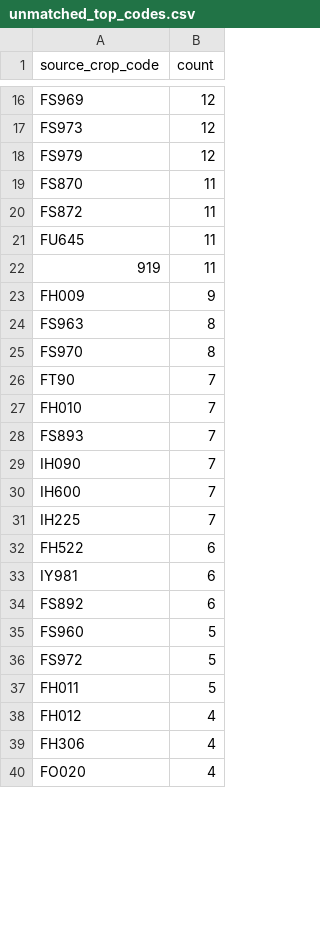
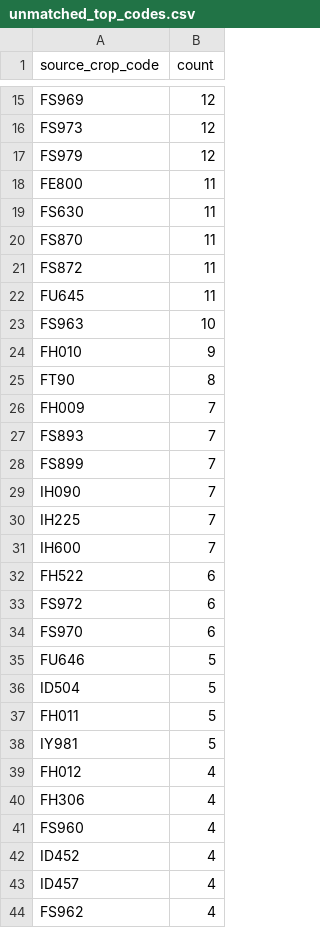
Before and after one commit to junborisproject0207-collab/vege-price-backend, a CSV file: output/unmatched_top_codes.csv, drawn as a sheet; only a part is shown, gaps mark what is left out; the diff covers the shown part only.

```diff
--- a/output/unmatched_top_codes.csv
+++ b/output/unmatched_top_codes.csv
@@ -18,2 +17,4 @@ FS973,12
 FS979,12
+FE800,11
+FS630,11
 FS870,11
@@ -21,20 +22,23 @@ FS872,11
 FU645,11
-919,11
-FH009,9
-FS963,8
-FS970,8
-FT90,7
-FH010,7
+FS963,10
+FH010,9
+FT90,8
+FH009,7
 FS893,7
+FS899,7
 IH090,7
+IH225,7
 IH600,7
-IH225,7
 FH522,6
-IY981,6
-FS892,6
-FS960,5
-FS972,5
+FS972,6
+FS970,6
+FU646,5
+ID504,5
 FH011,5
+IY981,5
 FH012,4
 FH306,4
-FO020,4
+FS960,4
+ID452,4
+ID457,4
+FS962,4
```
Also changed, not shown: 11 added rows, 14 removed rows, 2 moved rows and 10 edited cells elsewhere in this file, output/unmatched_price_items.csv, output/unmatched_top_names.csv, 9 other files.
